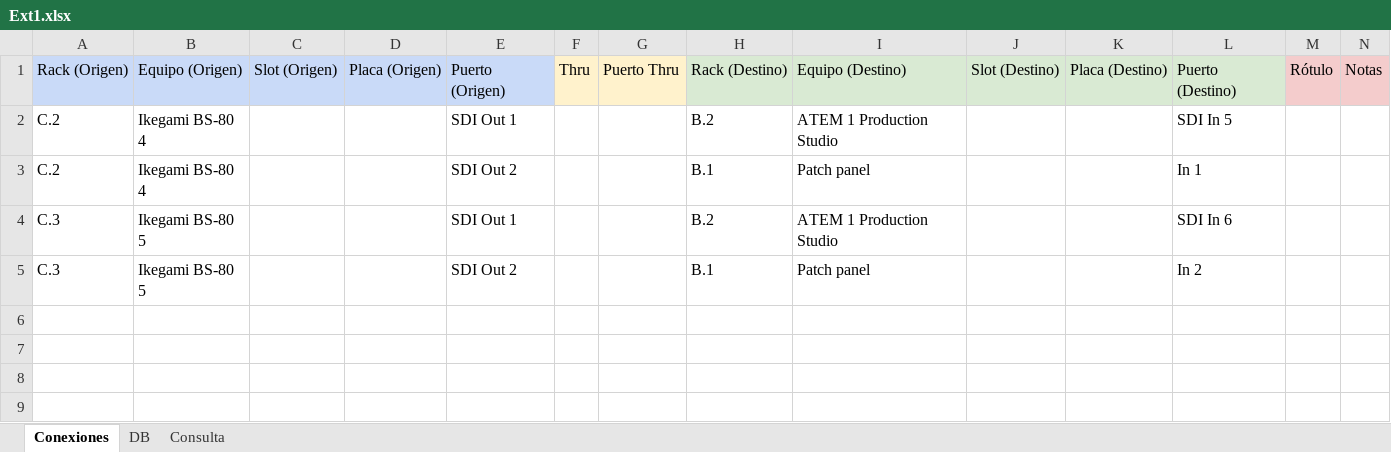
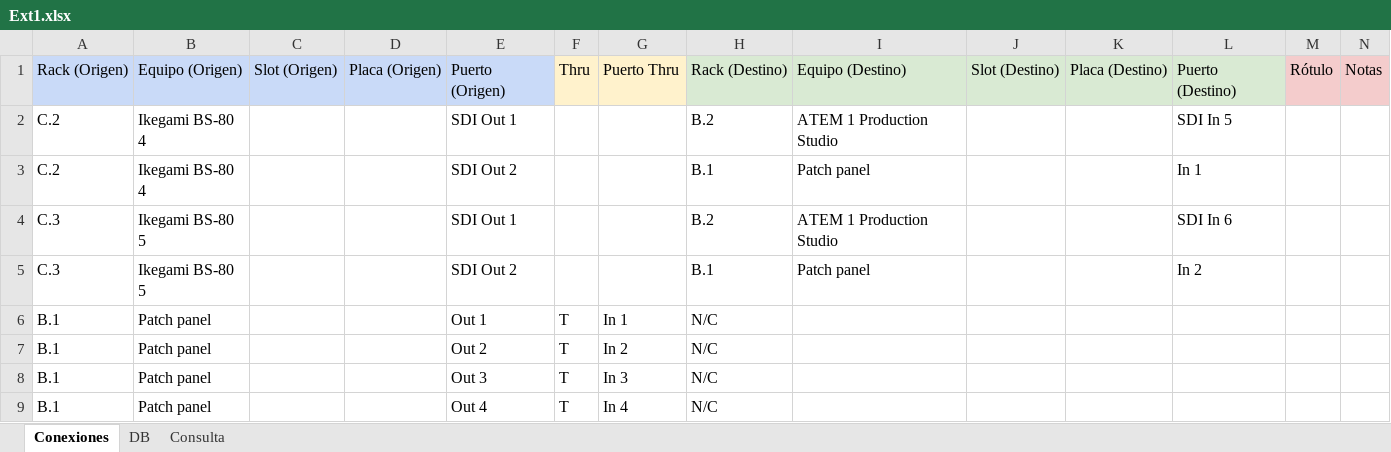
Before and after one commit to mmuccillo55/A7K9X2QF, an Excel workbook: Ext1.xlsx, sheet Conexiones, drawn as a sheet; only a part is shown; values as stored, in another font and other column widths than the file's, no borders; charts and pictures and conditional formats not drawn; rows hold the shown columns only; the diff names each change by its address in the sheet, - before the commit and + after, or states it on an @@ line.

Commit message:
Add files via upload

```diff
--- a/Ext1.xlsx (sheet Conexiones)
+++ b/Ext1.xlsx (sheet Conexiones)
+row 6: B.1 | Patch panel |  |  | Out 1 | T | In 1 | N/C
+row 7: B.1 | Patch panel |  |  | Out 2 | T | In 2 | N/C
+row 8: B.1 | Patch panel |  |  | Out 3 | T | In 3 | N/C
+row 9: B.1 | Patch panel |  |  | Out 4 | T | In 4 | N/C
```
